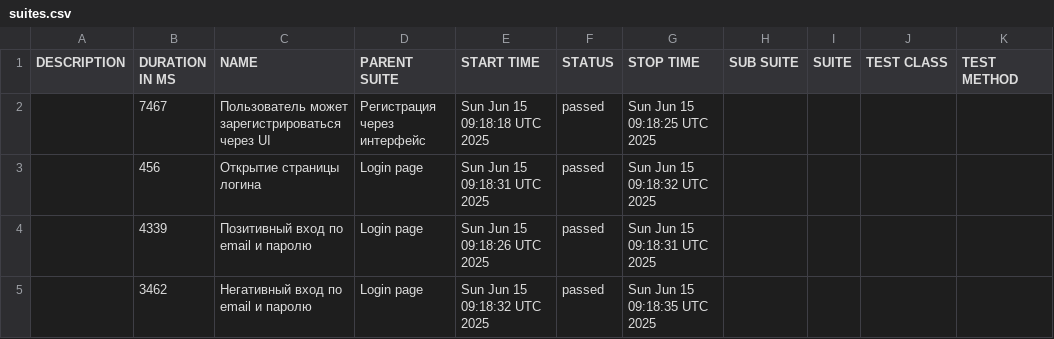
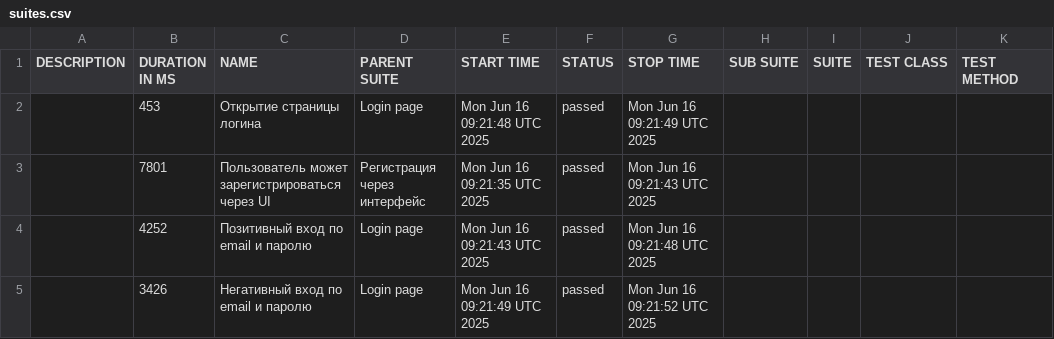
Before and after one commit to borbkin/e2e-codecept, a CSV file: data/suites.csv, drawn as a sheet.

```diff
--- a/data/suites.csv
+++ b/data/suites.csv
@@ -1,5 +1,5 @@
 "DESCRIPTION","DURATION IN MS","NAME","PARENT SUITE","START TIME","STATUS","STOP TIME","SUB SUITE","SUITE","TEST CLASS","TEST METHOD"
-"","7467","Пользователь может зарегистрироваться через UI","Регистрация через интерфейс","Sun Jun 15 09:18:18 UTC 2025","passed","Sun Jun 15 09:18:25 UTC 2025","","","",""
-"","456","Открытие страницы логина","Login page","Sun Jun 15 09:18:31 UTC 2025","passed","Sun Jun 15 09:18:32 UTC 2025","","","",""
-"","4339","Позитивный вход по email и паролю","Login page","Sun Jun 15 09:18:26 UTC 2025","passed","Sun Jun 15 09:18:31 UTC 2025","","","",""
-"","3462","Негативный вход по email и паролю","Login page","Sun Jun 15 09:18:32 UTC 2025","passed","Sun Jun 15 09:18:35 UTC 2025","","","",""
+"","453","Открытие страницы логина","Login page","Mon Jun 16 09:21:48 UTC 2025","passed","Mon Jun 16 09:21:49 UTC 2025","","","",""
+"","7801","Пользователь может зарегистрироваться через UI","Регистрация через интерфейс","Mon Jun 16 09:21:35 UTC 2025","passed","Mon Jun 16 09:21:43 UTC 2025","","","",""
+"","4252","Позитивный вход по email и паролю","Login page","Mon Jun 16 09:21:43 UTC 2025","passed","Mon Jun 16 09:21:48 UTC 2025","","","",""
+"","3426","Негативный вход по email и паролю","Login page","Mon Jun 16 09:21:49 UTC 2025","passed","Mon Jun 16 09:21:52 UTC 2025","","","",""
```
Also changed, not shown: 22 other files.
